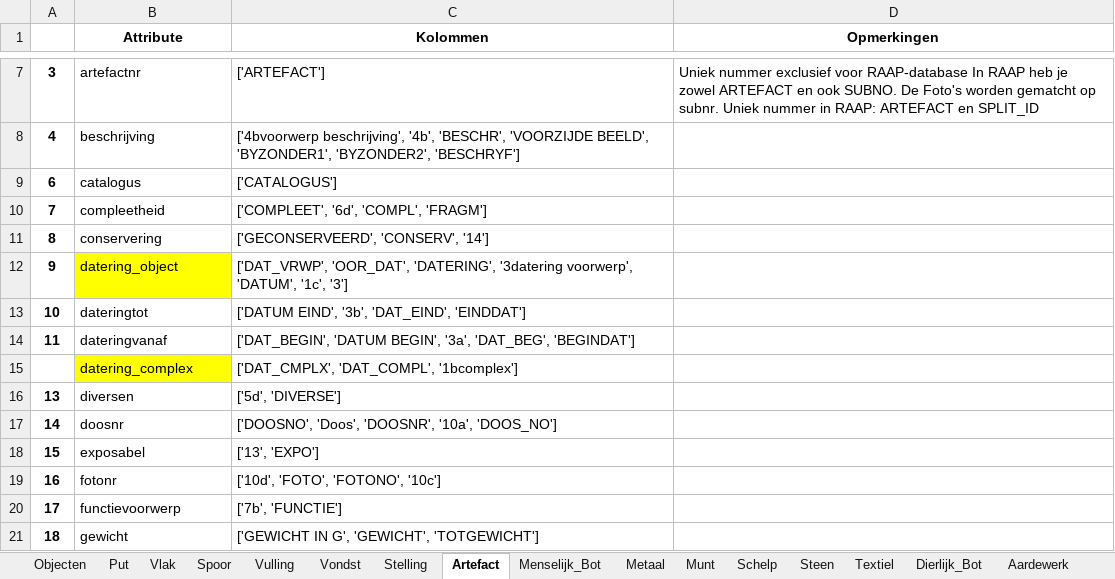
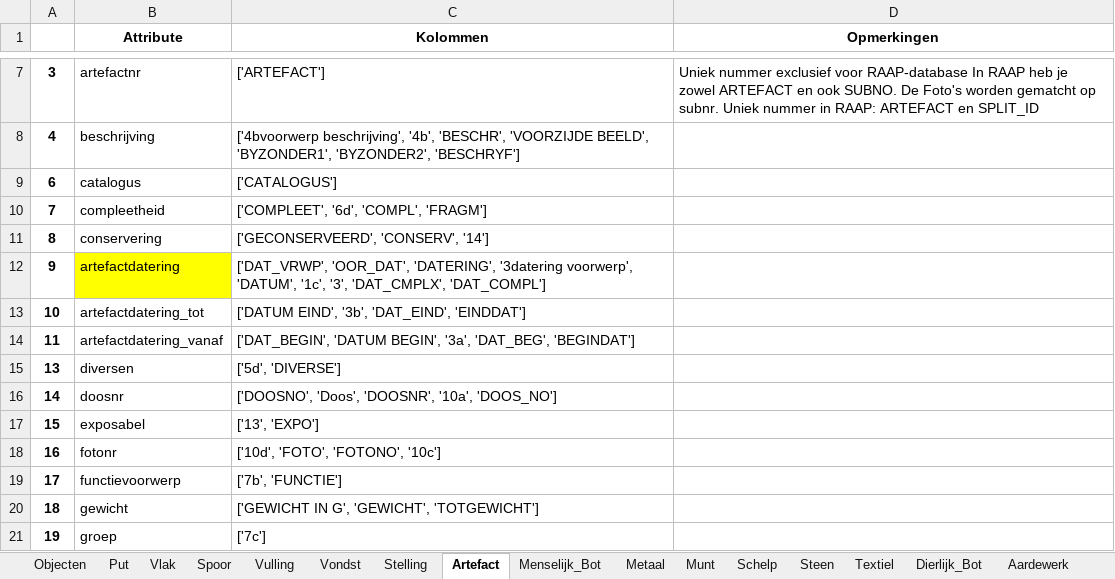
Before and after one commit to brienen/wasstraat_archeologische_data, an Excel workbook: data/wasstraat_config/Wasstraat_Config_HarmonizeV2.xlsx, sheet Artefact, drawn as a sheet; only a part is shown, gaps mark what is left out; the shorter side is filled out with more unchanged rows; values as stored, in another font and other column widths than the file's, no borders; the diff names each change by its address in the sheet, - before the commit and + after, or states it on an @@ line.

```diff
--- a/data/wasstraat_config/Wasstraat_Config_HarmonizeV2.xlsx (sheet Artefact)
+++ b/data/wasstraat_config/Wasstraat_Config_HarmonizeV2.xlsx (sheet Artefact)
-B12 (Attribute): datering_object
+B12 (Attribute): artefactdatering
-C12 (Kolommen): …'DATUM', '1c', '3']
+C12 (Kolommen): …'DATUM', '1c', '3', 'DAT_CMPLX', 'DAT_COMPL']
-B13 (Attribute): dateringtot
+B13 (Attribute): artefactdatering_tot
-B14 (Attribute): dateringvanaf
+B14 (Attribute): artefactdatering_vanaf
-row 15:  | datering_complex | ['DAT_CMPLX', 'DAT_COMPL', '1bcomplex']
```
Also changed, not shown: sheet Vondst, sheet Spoor, 28 other files.
